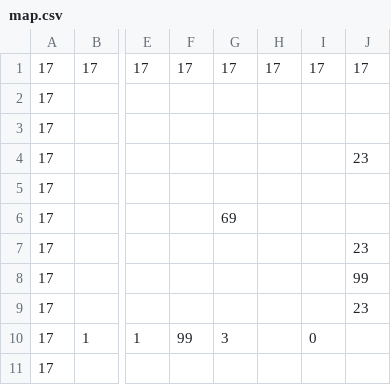
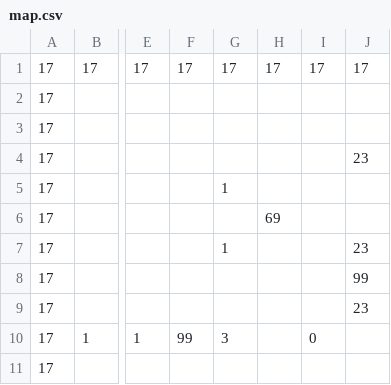
Before and after one commit to e6quisitory/wolf3d-reimpl-rs, a CSV file: map.csv, drawn as a sheet; only a part is shown, gaps mark what is left out; the diff names each change by its address in the sheet, - before the commit and + after, or states it on an @@ line.

```diff
--- a/map.csv
+++ b/map.csv
-G5: (empty)
+G5: 1
-G6: 69
+G6: (empty)
-H6: (empty)
+H6: 69
-G7: (empty)
+G7: 1
```
Also changed, not shown: 3 other files.
